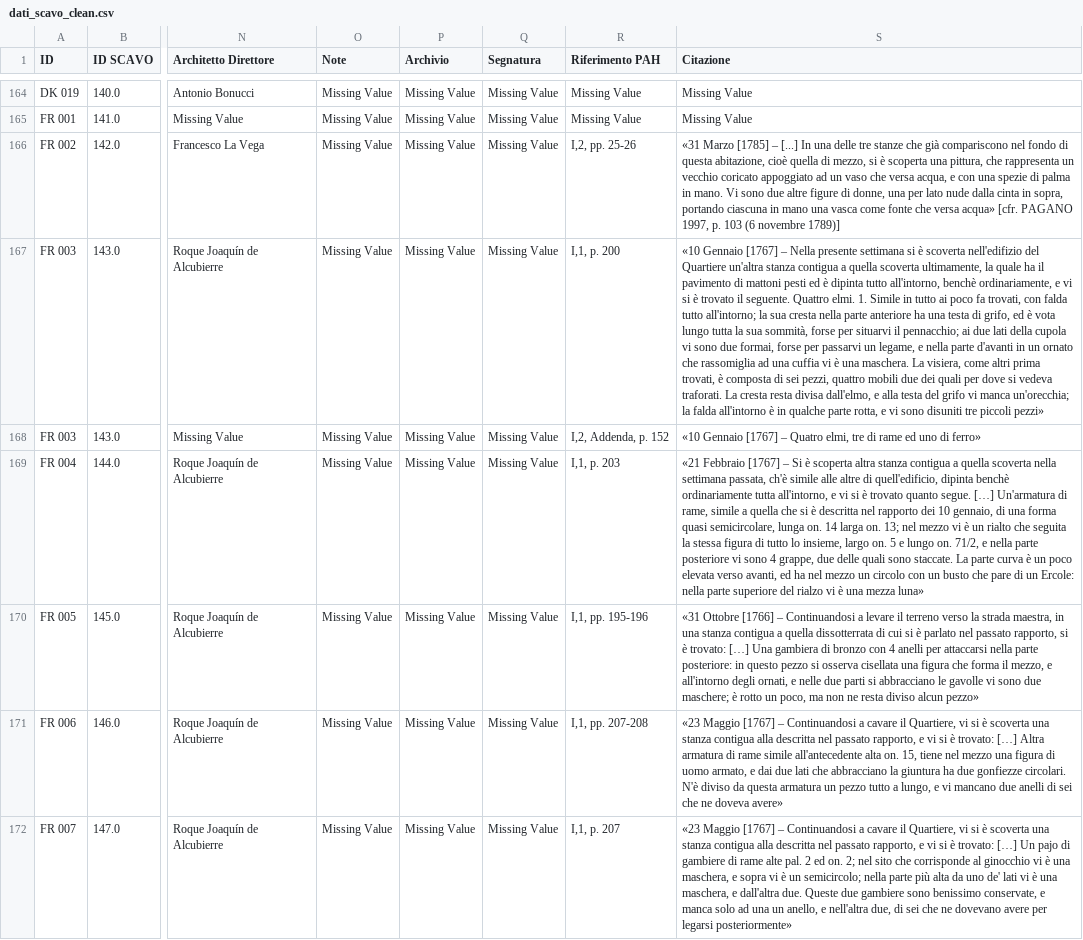
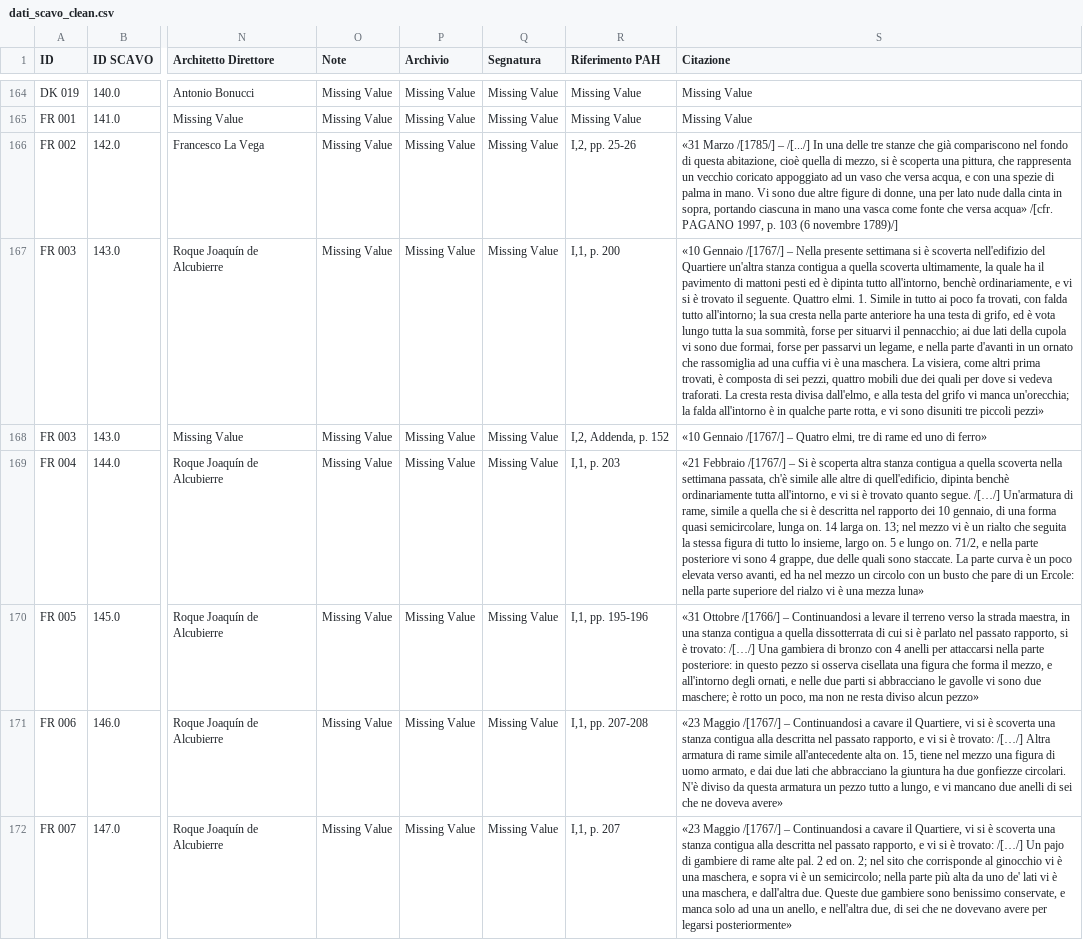
Before and after one commit to bianchi-john/memorabilia-pompeiana, a CSV file: data/dati_scavo_clean.csv, drawn as a sheet; only a part is shown, gaps mark what is left out; the diff covers the shown part only; the diff names each change by its address in the sheet, - before the commit and + after, or states it on an @@ line.

```diff
--- a/data/dati_scavo_clean.csv
+++ b/data/dati_scavo_clean.csv
-S166 (Citazione): «31 Marzo [1785] – [...] In una delle tre stanze che già compariscono nel fondo di questa abitazione, cioè quella di mezzo, si è scoperta una pittura, che rappresenta un vecchio coricato appoggiato ad un vaso che versa acqua, e con una spezie di palma in mano. Vi sono due altre figure di donne, una per lato nude dalla cinta in sopra, portando ciascuna in mano una vasca come fonte che versa acqua» [cfr. PAGANO 1997, p. 103 (6 novembre 1789)]
+S166 (Citazione): «31 Marzo /[1785/] – /[.../] In una delle tre stanze che già compariscono nel fondo di questa abitazione, cioè quella di mezzo, si è scoperta una pittura, che rappresenta un vecchio coricato appoggiato ad un vaso che versa acqua, e con una spezie di palma in mano. Vi sono due altre figure di donne, una per lato nude dalla cinta in sopra, portando ciascuna in mano una vasca come fonte che versa acqua» /[cfr. PAGANO 1997, p. 103 (6 novembre 1789)/]
-S167 (Citazione): «10 Gennaio [1767] – Nella…
+S167 (Citazione): «10 Gennaio /[1767/] – Nella…
-S168 (Citazione): «10 Gennaio [1767] – Quatro…
+S168 (Citazione): «10 Gennaio /[1767/] – Quatro…
-S169 (Citazione): «21 Febbraio [1767] – Si è scoperta altra stanza contigua a quella scoverta nella settimana passata, ch'è simile alle altre di quell'edificio, dipinta benchè ordinariamente tutta all'intorno, e vi si è trovato quanto segue. […] Un'armatura di…
+S169 (Citazione): «21 Febbraio /[1767/] – Si è scoperta altra stanza contigua a quella scoverta nella settimana passata, ch'è simile alle altre di quell'edificio, dipinta benchè ordinariamente tutta all'intorno, e vi si è trovato quanto segue. /[…/] Un'armatura di…
-S170 (Citazione): «31 Ottobre [1766] – Continuandosi a levare il terreno verso la strada maestra, in una stanza contigua a quella dissotterrata di cui si è parlato nel passato rapporto, si è trovato: […] Una gambiera…
+S170 (Citazione): «31 Ottobre /[1766/] – Continuandosi a levare il terreno verso la strada maestra, in una stanza contigua a quella dissotterrata di cui si è parlato nel passato rapporto, si è trovato: /[…/] Una gambiera…
-S171 (Citazione): «23 Maggio [1767] – Continuandosi a cavare il Quartiere, vi si è scoverta una stanza contigua alla descritta nel passato rapporto, e vi si è trovato: […] Altra armatura…
+S171 (Citazione): «23 Maggio /[1767/] – Continuandosi a cavare il Quartiere, vi si è scoverta una stanza contigua alla descritta nel passato rapporto, e vi si è trovato: /[…/] Altra armatura…
-S172 (Citazione): «23 Maggio [1767] – Continuandosi a cavare il Quartiere, vi si è scoverta una stanza contigua alla descritta nel passato rapporto, e vi si è trovato: […] Un pajo…
+S172 (Citazione): «23 Maggio /[1767/] – Continuandosi a cavare il Quartiere, vi si è scoverta una stanza contigua alla descritta nel passato rapporto, e vi si è trovato: /[…/] Un pajo…
```
Also changed, not shown: 92 edited cells elsewhere in this file, data/abbreviazioni_bibliografia.csv, data/dati_bibliografici_clean.csv, 2 other files.
